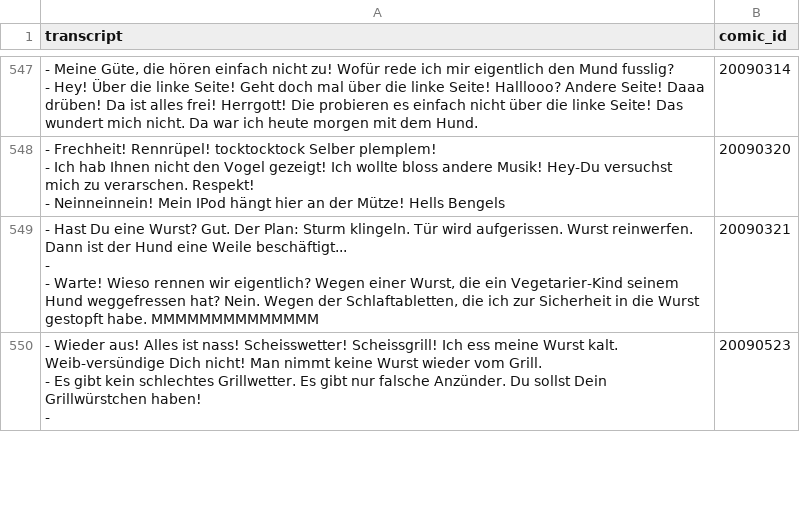
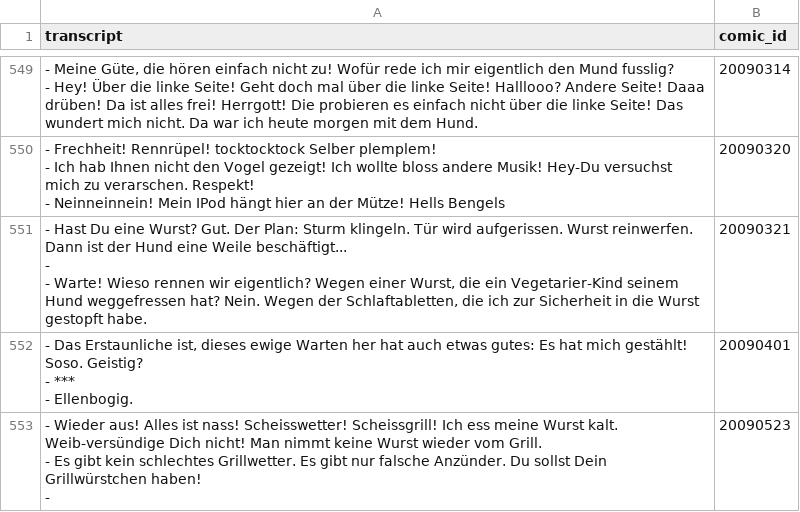
Before and after one commit to Dobby233Liu/garfield.csv, a CSV file: Tom.csv, drawn as a sheet; only a part is shown, gaps mark what is left out; the diff covers the shown part only.

```diff
--- a/Tom.csv
+++ b/Tom.csv
@@ -1712,5 +1718,8 @@ transcript,comic_id
 - Neinneinnein! Mein IPod hängt hier an der Mütze! Hells Bengels",20090320
-"- Hast Du eine Wurst? Gut. Der Plan: Sturm klingeln. Tür wird aufgerissen. Wurst reinwerfen. Dann ist der Hund eine Weile beschäftigt...
--
-- Warte! Wieso rennen wir eigentlich? Wegen einer Wurst, die ein Vegetarier-Kind seinem Hund weggefressen hat? Nein. Wegen der Schlaftabletten, die ich zur Sicherheit in die Wurst gestopft habe. MMMMMMMMMMMMMM",20090321
+"- Hast Du eine Wurst? Gut. Der Plan: Sturm klingeln. Tür wird aufgerissen. Wurst reinwerfen. Dann ist der Hund eine Weile beschäftigt...
+-
+- Warte! Wieso rennen wir eigentlich? Wegen einer Wurst, die ein Vegetarier-Kind seinem Hund weggefressen hat? Nein. Wegen der Schlaftabletten, die ich zur Sicherheit in die Wurst gestopft habe.",20090321
+"- Das Erstaunliche ist, dieses ewige Warten her hat auch etwas gutes: Es hat mich gestählt! Soso. Geistig?
+- ***
+- Ellenbogig.",20090401
 "- Wieder aus! Alles ist nass! Scheisswetter! Scheissgrill! Ich ess meine Wurst kalt. Weib-versündige Dich nicht! Man nimmt keine Wurst wieder vom Grill.
```
Also changed, not shown: 4 added rows and 2 edited cells elsewhere in this file, 11 other files.
